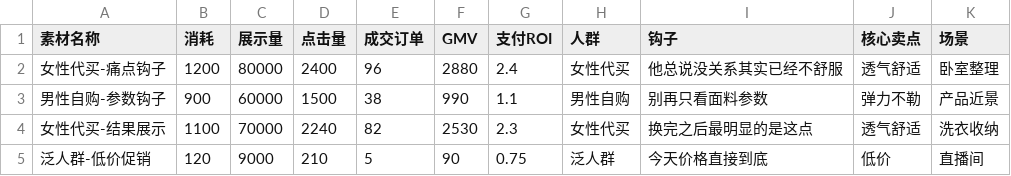
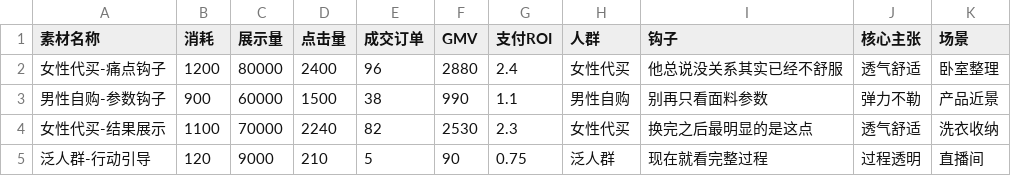
Before and after one commit to 3132882323-cyber/douyin-qianchuan-creative-director-agent, a CSV file: examples/sample-report.csv, drawn as a sheet.

```diff
--- a/examples/sample-report.csv
+++ b/examples/sample-report.csv
@@ -1,2 +1,2 @@
-素材名称,消耗,展示量,点击量,成交订单,GMV,支付ROI,人群,钩子,核心卖点,场景
+素材名称,消耗,展示量,点击量,成交订单,GMV,支付ROI,人群,钩子,核心主张,场景
 女性代买-痛点钩子,1200,80000,2400,96,2880,2.4,女性代买,他总说没关系其实已经不舒服,透气舒适,卧室整理
@@ -4,2 +4,2 @@
 女性代买-结果展示,1100,70000,2240,82,2530,2.3,女性代买,换完之后最明显的是这点,透气舒适,洗衣收纳
-泛人群-低价促销,120,9000,210,5,90,0.75,泛人群,今天价格直接到底,低价,直播间
+泛人群-行动引导,120,9000,210,5,90,0.75,泛人群,现在就看完整过程,过程透明,直播间
```
Also changed, not shown: 35 other files.
